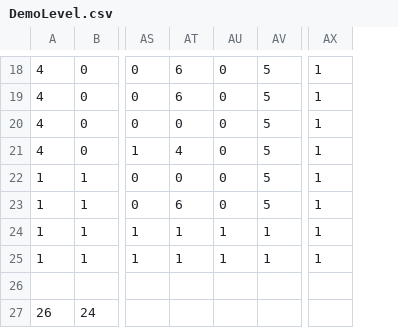
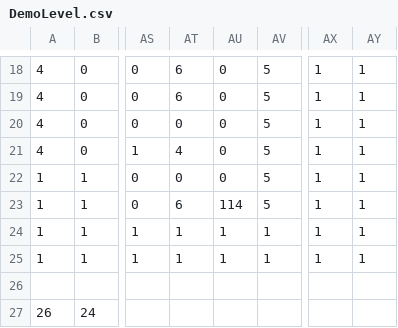
Before and after one commit to GiovanniPucariello/MAD, a CSV file: crypt-android/assets/data/DemoLevel.csv, drawn as a sheet; only a part is shown, gaps mark what is left out; the diff covers the shown part only; the diff names each change by its address in the sheet, - before the commit and + after, or states it on an @@ line.

```diff
--- a/crypt-android/assets/data/DemoLevel.csv
+++ b/crypt-android/assets/data/DemoLevel.csv
+column AY, rows 18-25: all 1
-AU23: 0
+AU23: 114
```
Also changed, not shown: 1 added row, 1 removed row and 24 edited cells elsewhere in this file, 20 other files.
